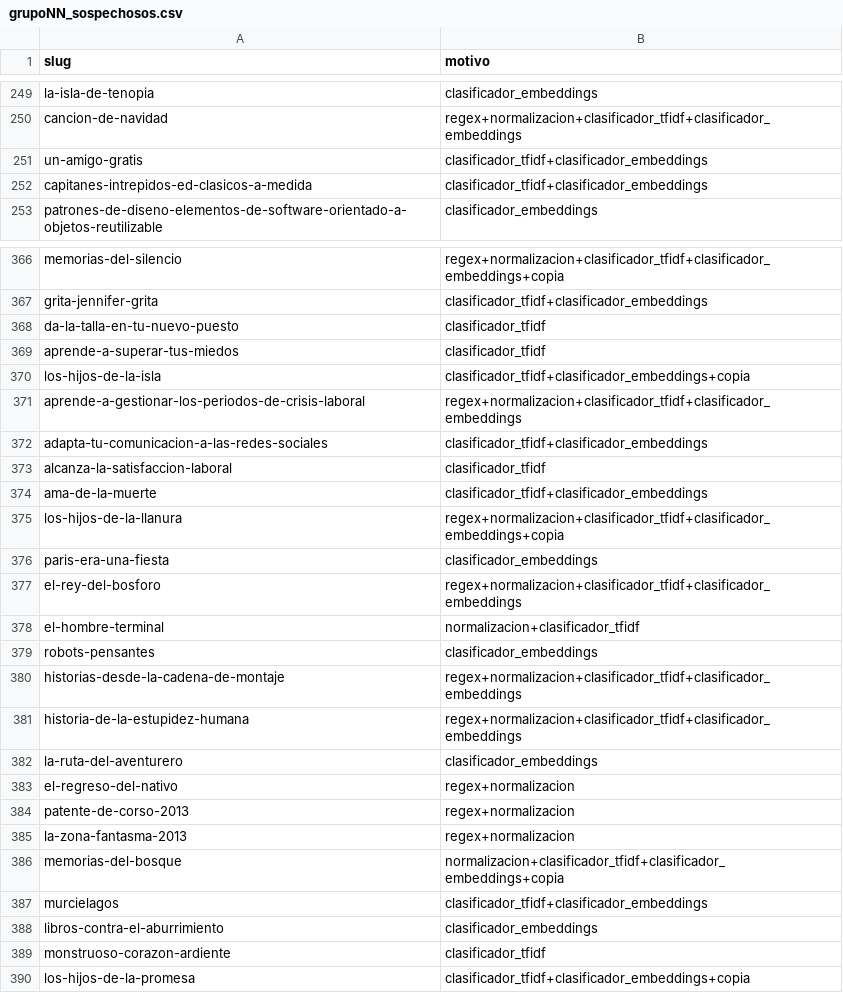
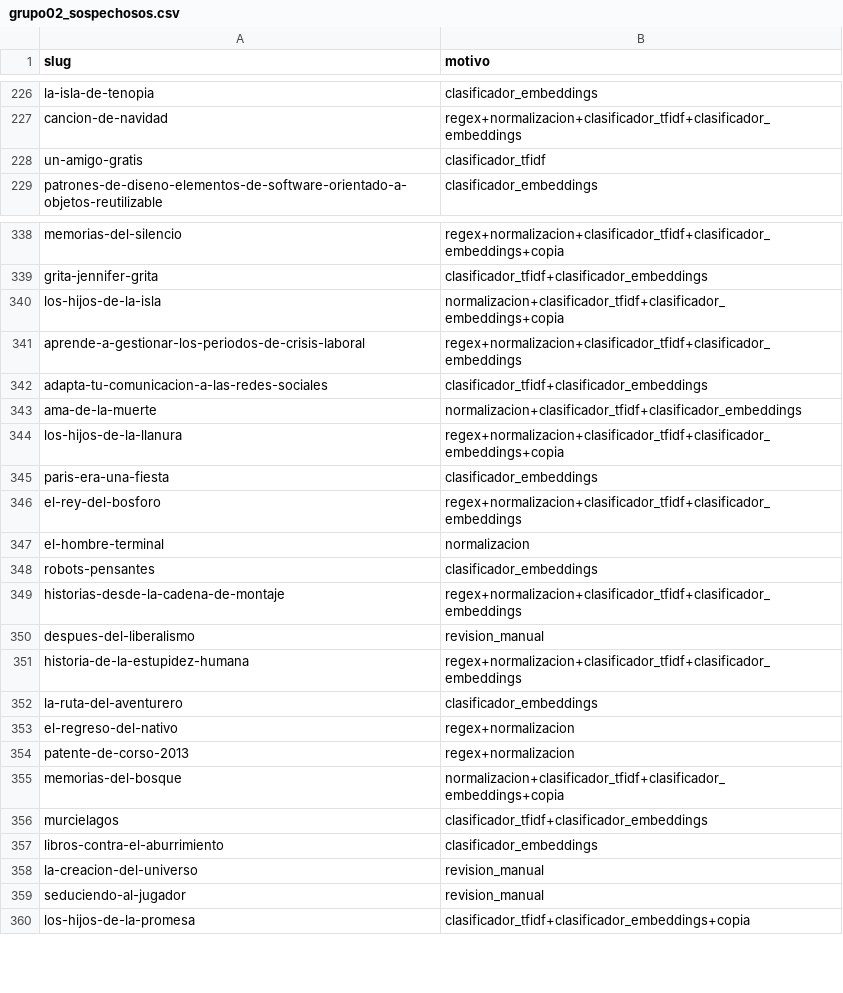
Before and after one commit to jcalabozo/PLN_TUIA, a CSV file: P3/entregables/grupo02_sospechosos.csv (was P3/data/grupoNN_sospechosos.csv), drawn as a sheet; only a part is shown, gaps mark what is left out; the diff covers the shown part only.

Commit message:
Completa el TP3 con las valoraciones del lector, los pasos 4 a 8 y el informe
Reorganiza P3 en enunciado/, data/, entregables/, informe/ y embeddings/ y
renombra el notebook a TP3_grupo02.ipynb, como pide la consigna.

Corrige la auditoría: el 2.5 arma las particiones de la validación cruzada
por el texto de la oración, porque las plantillas se repiten en varios
libros, y justifica la precisión de 0,97 sin la fórmula de prevalencia. Con
eso cambian los sospechosos y el catálogo limpio, del que el lector valoró
los primeros 300 libros.

En el paso 8, el control de otras versiones usa el criterio del paso 1 y el
perfil del lector cuenta cada aparición y muestra en cuántas sinopsis
aparece. Fija las versiones de requirements.txt y agrega el informe en PDF.

```diff
--- a/P3/data/grupoNN_sospechosos.csv
+++ b/P3/entregables/grupo02_sospechosos.csv
@@ -250,4 +227,3 @@ la-isla-de-tenopia,clasificador_embeddings
 cancion-de-navidad,regex+normalizacion+clasificador_tfidf+clasificador_embeddings
-un-amigo-gratis,clasificador_tfidf+clasificador_embeddings
-capitanes-intrepidos-ed-clasicos-a-medida,clasificador_tfidf+clasificador_embeddings
+un-amigo-gratis,clasificador_tfidf
 patrones-de-diseno-elementos-de-software-orientado-a-objetos-reutilizable,clasificador_embeddings
@@ -367,9 +339,6 @@ memorias-del-silencio,regex+normalizacion+clasificador_tfidf+clasificador_embedd
 grita-jennifer-grita,clasificador_tfidf+clasificador_embeddings
-da-la-talla-en-tu-nuevo-puesto,clasificador_tfidf
-aprende-a-superar-tus-miedos,clasificador_tfidf
-los-hijos-de-la-isla,clasificador_tfidf+clasificador_embeddings+copia
+los-hijos-de-la-isla,normalizacion+clasificador_tfidf+clasificador_embeddings+copia
 aprende-a-gestionar-los-periodos-de-crisis-laboral,regex+normalizacion+clasificador_tfidf+clasificador_embeddings
 adapta-tu-comunicacion-a-las-redes-sociales,clasificador_tfidf+clasificador_embeddings
-alcanza-la-satisfaccion-laboral,clasificador_tfidf
-ama-de-la-muerte,clasificador_tfidf+clasificador_embeddings
+ama-de-la-muerte,normalizacion+clasificador_tfidf+clasificador_embeddings
 los-hijos-de-la-llanura,regex+normalizacion+clasificador_tfidf+clasificador_embeddings+copia
@@ -377,5 +346,6 @@ paris-era-una-fiesta,clasificador_embeddings
 el-rey-del-bosforo,regex+normalizacion+clasificador_tfidf+clasificador_embeddings
-el-hombre-terminal,normalizacion+clasificador_tfidf
+el-hombre-terminal,normalizacion
 robots-pensantes,clasificador_embeddings
 historias-desde-la-cadena-de-montaje,regex+normalizacion+clasificador_tfidf+clasificador_embeddings
+despues-del-liberalismo,revision_manual
 historia-de-la-estupidez-humana,regex+normalizacion+clasificador_tfidf+clasificador_embeddings
@@ -384,3 +354,2 @@ el-regreso-del-nativo,regex+normalizacion
 patente-de-corso-2013,regex+normalizacion
-la-zona-fantasma-2013,regex+normalizacion
 memorias-del-bosque,normalizacion+clasificador_tfidf+clasificador_embeddings+copia
@@ -388,3 +357,4 @@ murcielagos,clasificador_tfidf+clasificador_embeddings
 libros-contra-el-aburrimiento,clasificador_embeddings
-monstruoso-corazon-ardiente,clasificador_tfidf
+la-creacion-del-universo,revision_manual
+seduciendo-al-jugador,revision_manual
 los-hijos-de-la-promesa,clasificador_tfidf+clasificador_embeddings+copia
```
Also changed, not shown: 15 added rows, 44 removed rows and 46 edited cells elsewhere in this file, 12 other files.
